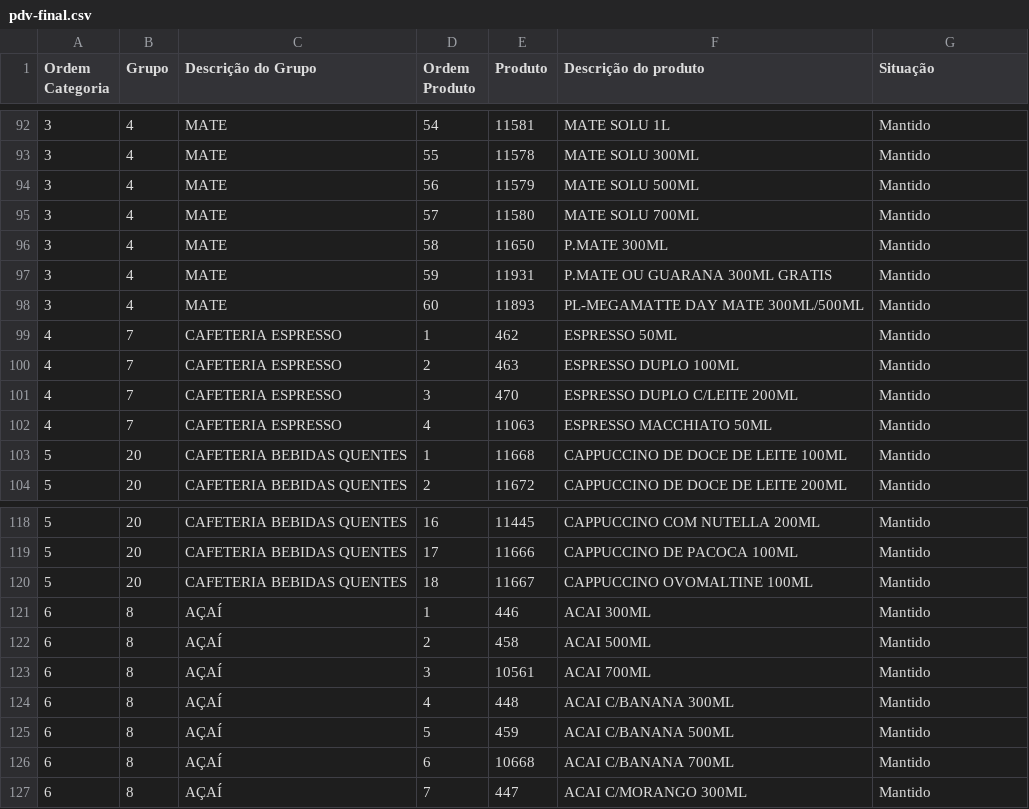
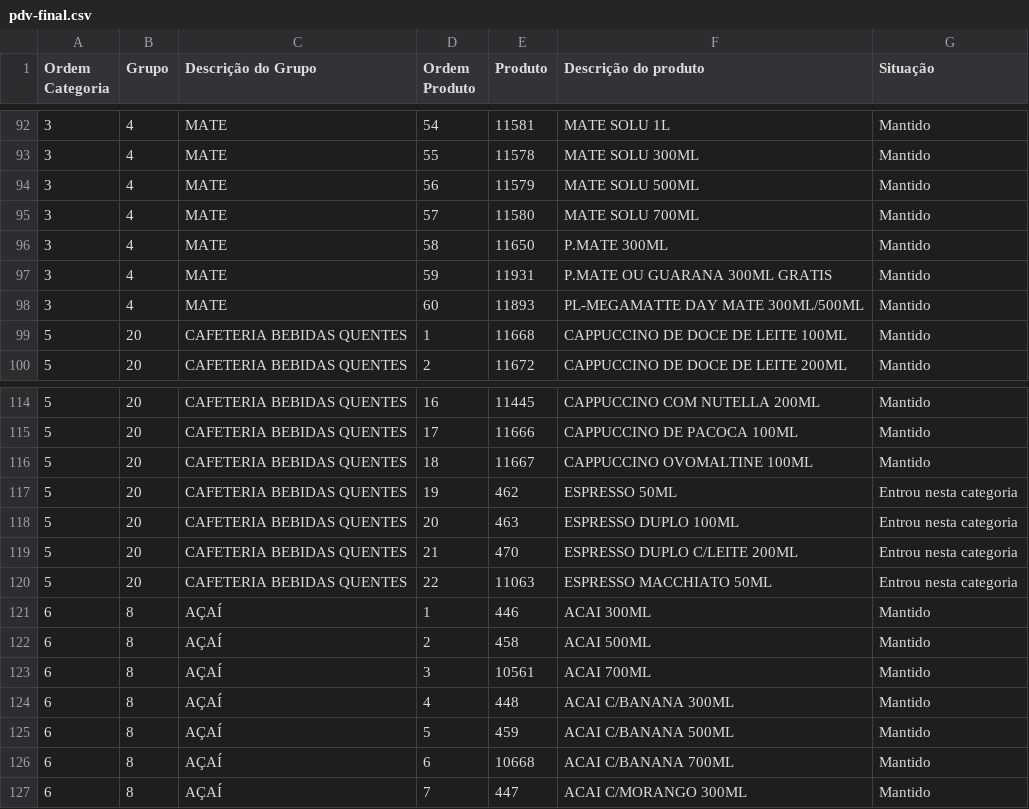
Before and after one commit to Ucasplayer/organizador-pdv-megamatte, a CSV file: data/pdv-final.csv, drawn as a sheet; only a part is shown, gaps mark what is left out.

Commit message:
Moveu ESPRESSO 50ML, ESPRESSO DUPLO 100ML, ESPRESSO DUPLO C/LEITE 200ML e mais 1 de CAFETERIA ESPRESSO para CAFETERIA BEBIDAS QUENTES

```diff
--- a/data/pdv-final.csv
+++ b/data/pdv-final.csv
@@ -98,6 +98,2 @@
 "3";"4";"MATE";"60";"11893";"PL-MEGAMATTE DAY MATE 300ML/500ML";"Mantido"
-"4";"7";"CAFETERIA ESPRESSO";"1";"462";"ESPRESSO 50ML";"Mantido"
-"4";"7";"CAFETERIA ESPRESSO";"2";"463";"ESPRESSO DUPLO 100ML";"Mantido"
-"4";"7";"CAFETERIA ESPRESSO";"3";"470";"ESPRESSO DUPLO C/LEITE 200ML";"Mantido"
-"4";"7";"CAFETERIA ESPRESSO";"4";"11063";"ESPRESSO MACCHIATO 50ML";"Mantido"
 "5";"20";"CAFETERIA BEBIDAS QUENTES";"1";"11668";"CAPPUCCINO DE DOCE DE LEITE 100ML";"Mantido"
@@ -120,2 +116,6 @@
 "5";"20";"CAFETERIA BEBIDAS QUENTES";"18";"11667";"CAPPUCCINO OVOMALTINE 100ML";"Mantido"
+"5";"20";"CAFETERIA BEBIDAS QUENTES";"19";"462";"ESPRESSO 50ML";"Entrou nesta categoria"
+"5";"20";"CAFETERIA BEBIDAS QUENTES";"20";"463";"ESPRESSO DUPLO 100ML";"Entrou nesta categoria"
+"5";"20";"CAFETERIA BEBIDAS QUENTES";"21";"470";"ESPRESSO DUPLO C/LEITE 200ML";"Entrou nesta categoria"
+"5";"20";"CAFETERIA BEBIDAS QUENTES";"22";"11063";"ESPRESSO MACCHIATO 50ML";"Entrou nesta categoria"
 "6";"8";"AÇAÍ";"1";"446";"ACAI 300ML";"Mantido"
```
Also changed, not shown: 2 other files.
